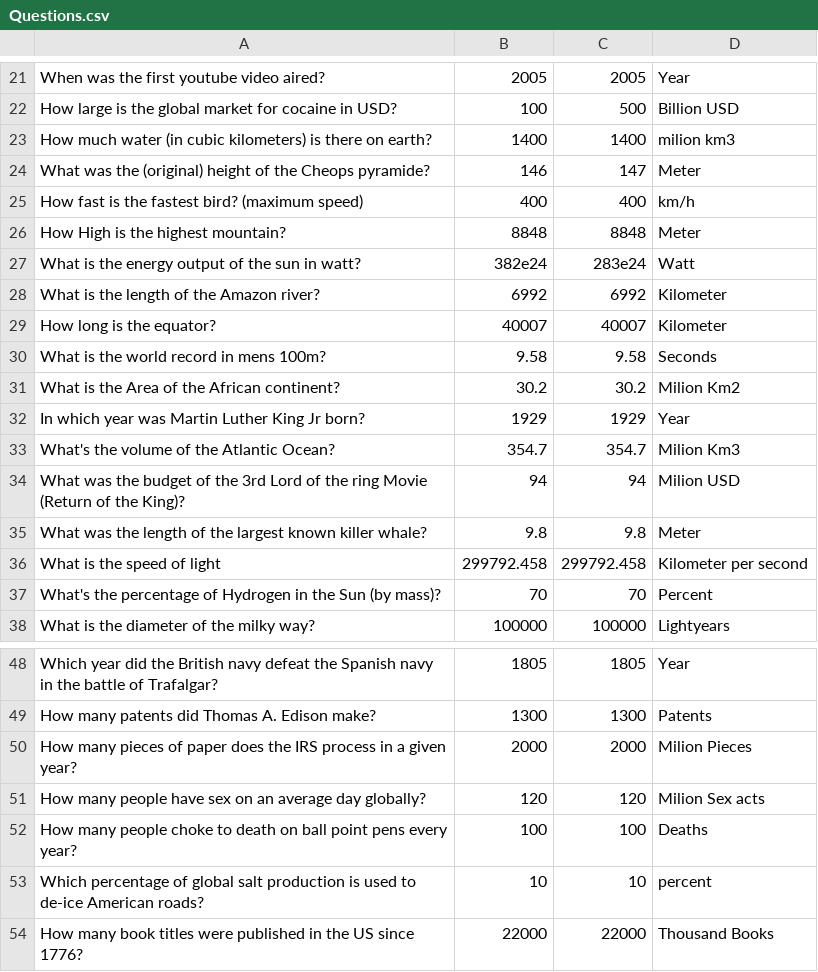
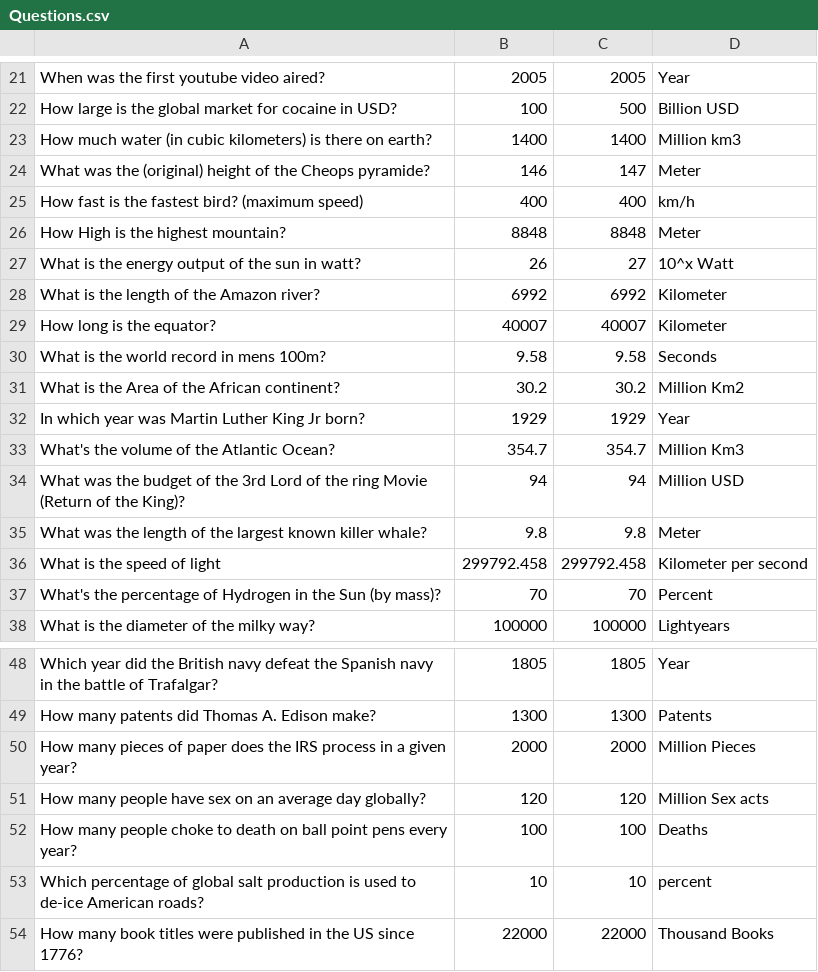
Before and after one commit to danishabdullah/hackzurich2016, a CSV file: Questions.csv, drawn as a sheet; only a part is shown, gaps mark what is left out.

Commit message:
Fix error in Questions.

```diff
--- a/Questions.csv
+++ b/Questions.csv
@@ -22,3 +22,3 @@ When was the first youtube video aired?;2005;2005;Year
 How large is the global market for cocaine in USD?;100;500;Billion USD
-How much water (in cubic kilometers) is there on earth?;1400;1400;milion km3
+How much water (in cubic kilometers) is there on earth?;1400;1400;Million km3
 What was the (original) height of the Cheops pyramide?;146;147;Meter
@@ -26,3 +26,3 @@ How fast is the fastest bird? (maximum speed);400;400;km/h
 How High is the highest mountain?;8848;8848;Meter
-What is the energy output of the sun in watt?;382e24;283e24;Watt
+What is the energy output of the sun in watt?;26;27;10^x Watt
 What is the length of the Amazon river?;6992;6992;Kilometer
@@ -30,6 +30,6 @@ How long is the equator?;40007;40007;Kilometer
 What is the world record in mens 100m?;9.58;9.58;Seconds
-What is the Area of the African continent?;30.2;30.2;Milion Km2
+What is the Area of the African continent?;30.2;30.2;Million Km2
 In which year was Martin Luther King Jr born?;1929;1929;Year
-What's the volume of the Atlantic Ocean?;354.7;354.7;Milion Km3
-What was the budget of the 3rd Lord of the ring Movie (Return of the King)?;94;94;Milion USD
+What's the volume of the Atlantic Ocean?;354.7;354.7;Million Km3
+What was the budget of the 3rd Lord of the ring Movie (Return of the King)?;94;94;Million USD
 What was the length of the largest known killer whale?;9.8;9.8;Meter
@@ -49,4 +49,4 @@ Which year did the British navy defeat the Spanish navy in the battle of Trafalg
 How many patents did Thomas A. Edison make?;1300;1300;Patents
-How many pieces of paper does the IRS process in a given year?;2000;2000;Milion Pieces
-How many people have sex on an average day globally?;120;120;Milion Sex acts
+How many pieces of paper does the IRS process in a given year?;2000;2000;Million Pieces
+How many people have sex on an average day globally?;120;120;Million Sex acts
 How many people choke to death on ball point pens every year?;100;100;Deaths
```
